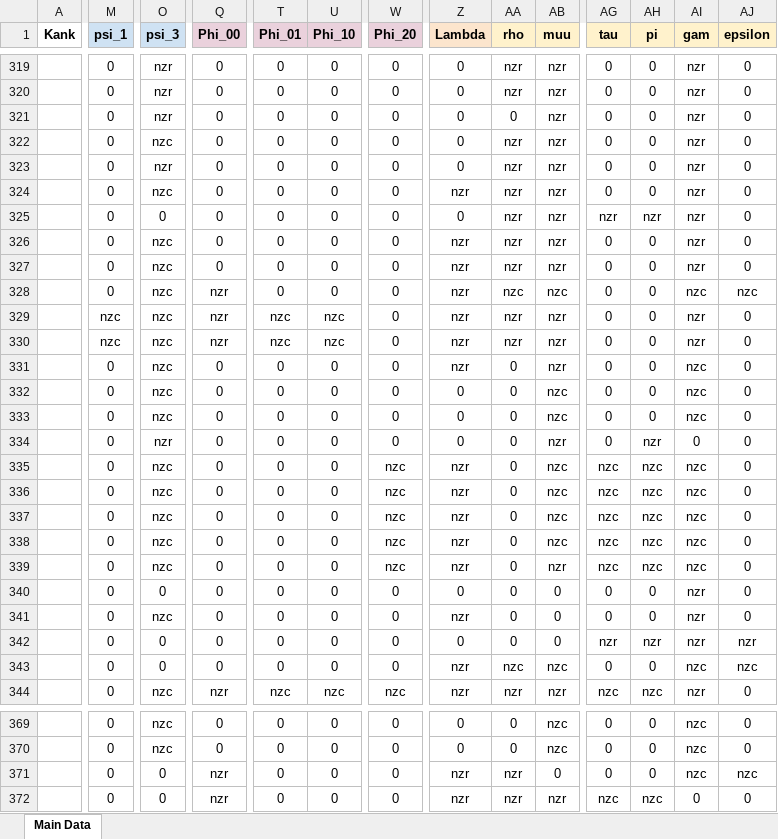
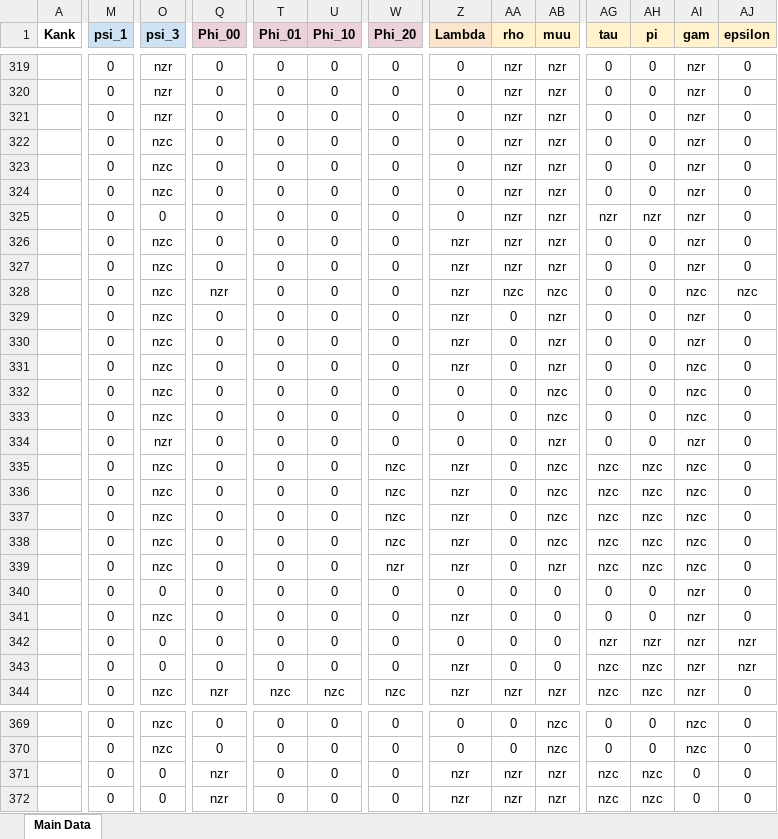
Before and after one commit to sudesb/metric-viewer, an Excel workbook: metricv1.xlsx, sheet Main Data, drawn as a sheet; only a part is shown, gaps mark what is left out; values as stored, in another font and other column widths than the file's, no borders; conditional formats not drawn; the diff covers the shown part only; the diff names each change by its address in the sheet, - before the commit and + after, or states it on an @@ line.

```diff
--- a/metricv1.xlsx (sheet Main Data)
+++ b/metricv1.xlsx (sheet Main Data)
-AA321 (rho): 0
+AA321 (rho): nzr
-O323 (psi_3): nzr
+O323 (psi_3): nzc
-Z324 (Lambda): nzr
+Z324 (Lambda): 0
-M329:M330 (psi_1): nzc
+M329:M330 (psi_1): 0
-Q329:Q330 (Phi_00): nzr
+Q329:Q330 (Phi_00): 0
-T329:T330 (Phi_01): nzc
+T329:T330 (Phi_01): 0
-U329:U330 (Phi_10): nzc
+U329:U330 (Phi_10): 0
-AA329:AA330 (rho): nzr
+AA329:AA330 (rho): 0
-AH334 (pi): nzr
+AH334 (pi): 0
-AI334 (gam): 0
+AI334 (gam): nzr
-W339 (Phi_20): nzc
+W339 (Phi_20): nzr
-AA343 (rho): nzc
+AA343 (rho): 0
-AB343 (muu): nzc
+AB343 (muu): 0
-AG343 (tau): 0
+AG343 (tau): nzc
-AH343 (pi): 0
+AH343 (pi): nzc
-AI343 (gam): nzc
+AI343 (gam): nzr
-AJ343 (epsilon): nzc
+AJ343 (epsilon): nzr
-AB371 (muu): 0
+AB371 (muu): nzr
-AG371 (tau): 0
+AG371 (tau): nzc
-AH371 (pi): 0
+AH371 (pi): nzc
-AI371 (gam): nzc
+AI371 (gam): 0
-AJ371 (epsilon): nzc
+AJ371 (epsilon): 0
```
Also changed, not shown: 212 edited cells elsewhere in this sheet.
